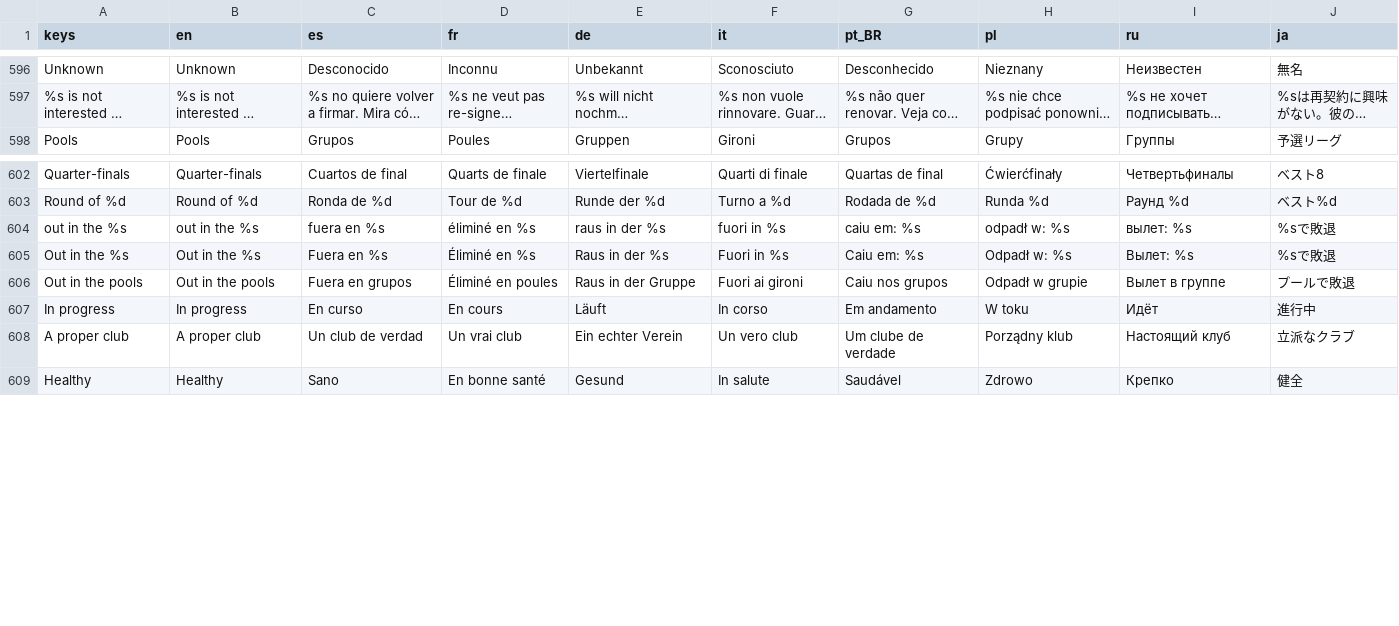
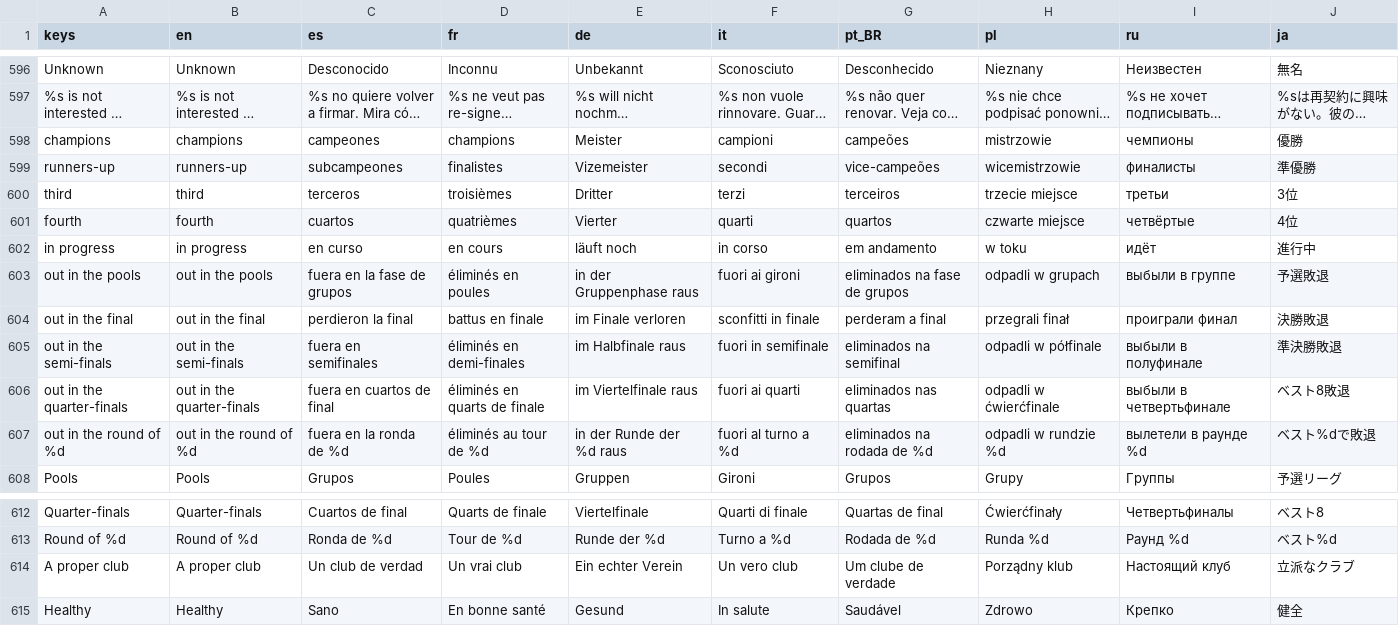
Before and after one commit to PeteMoe56/8bit-buhurt, a CSV file: locale/strings.csv, drawn as a sheet; only a part is shown, gaps mark what is left out; long unchanged cells end in …; removed rows and columns are numbered as before the commit, all else as after; the diff names each change by its address in the sheet, - before the commit and + after, or states it on an @@ line.

```diff
--- a/locale/strings.csv
+++ b/locale/strings.csv
+row 598: champions | champions | campeones | champions | Meister | campioni | campeões | mistrzowie | чемпионы | 優勝
+row 599: runners-up | runners-up | subcampeones | finalistes | Vizemeister | secondi | vice-campeões | wicemistrzowie | финалисты | 準優勝
+row 600: third | third | terceros | troisièmes | Dritter | terzi | terceiros | trzecie miejsce | третьи | 3位
+row 601: fourth | fourth | cuartos | quatrièmes | Vierter | quarti | quartos | czwarte miejsce | четвёртые | 4位
+row 602: in progress | in progress | en curso | en cours | läuft noch | in corso | em andamento | w toku | идёт | 進行中
+row 603: out in the pools | out in the pools | fuera en la fase de grupos | éliminés en poules | in der Gruppenphase raus | fuori ai gironi | eliminados na fase de grupos | odpadli w grupach | выбыли в группе | 予選敗退
+row 604: out in the final | out in the final | perdieron la final | battus en finale | im Finale verloren | sconfitti in finale | perderam a final | przegrali finał | проиграли финал | 決勝敗退
+row 605: out in the semi-finals | out in the semi-finals | fuera en semifinales | éliminés en demi-finales | im Halbfinale raus | fuori in semifinale | eliminados na semifinal | odpadli w półfinale | выбыли в полуфинале | 準決勝敗退
+row 606: out in the quarter-finals | out in the quarter-finals | fuera en cuartos de final | éliminés en quarts de finale | im Viertelfinale raus | fuori ai quarti | eliminados nas quartas | odpadli w ćwierćfinale | выбыли в четвертьфинале | ベスト8敗退
+row 607: out in the round of %d | out in the round of %d | fuera en la ronda de %d | éliminés au tour de %d | in der Runde der %d raus | fuori al turno a %d | eliminados na rodada de %d | odpadli w rundzie %d | вылетели в раунде %d | ベスト%dで敗退
-row 604: out in the %s | out in the %s | fuera en %s | éliminé en %s | raus in der %s | fuori in %s | caiu em: %s | odpadł w: %s | вылет: %s | %sで敗退
-row 605: Out in the %s | Out in the %s | Fuera en %s | Éliminé en %s | Raus in der %s | Fuori in %s | Caiu em: %s | Odpadł w: %s | Вылет: %s | %sで敗退
-row 606: Out in the pools | Out in the pools | Fuera en grupos | Éliminé en poules | Raus in der Gruppe | Fuori ai gironi | Caiu nos grupos | Odpadł w grupie | Вылет в группе | プールで敗退
-row 607: In progress | In progress | En curso | En cours | Läuft | In corso | Em andamento | W toku | Идёт | 進行中
```
Also changed, not shown: 5 other files.
